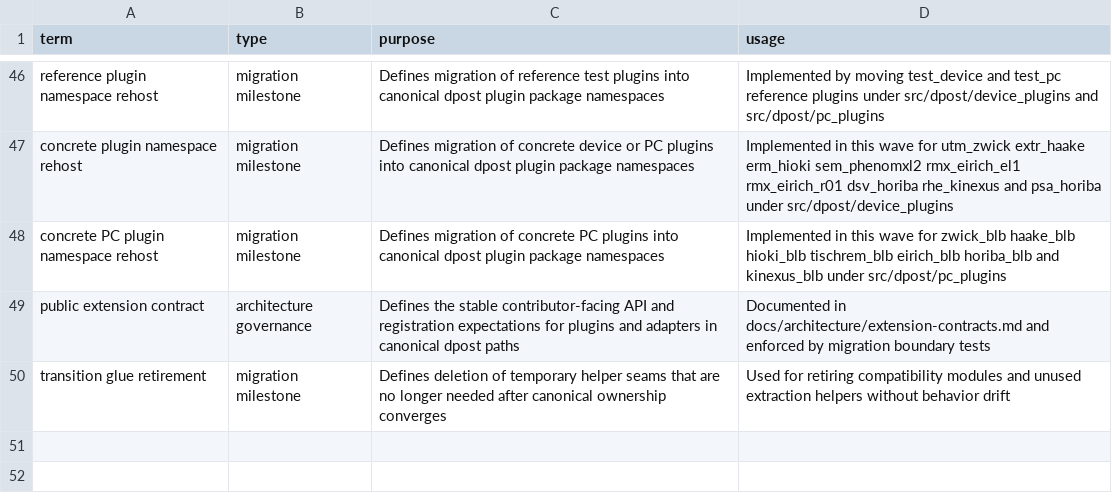
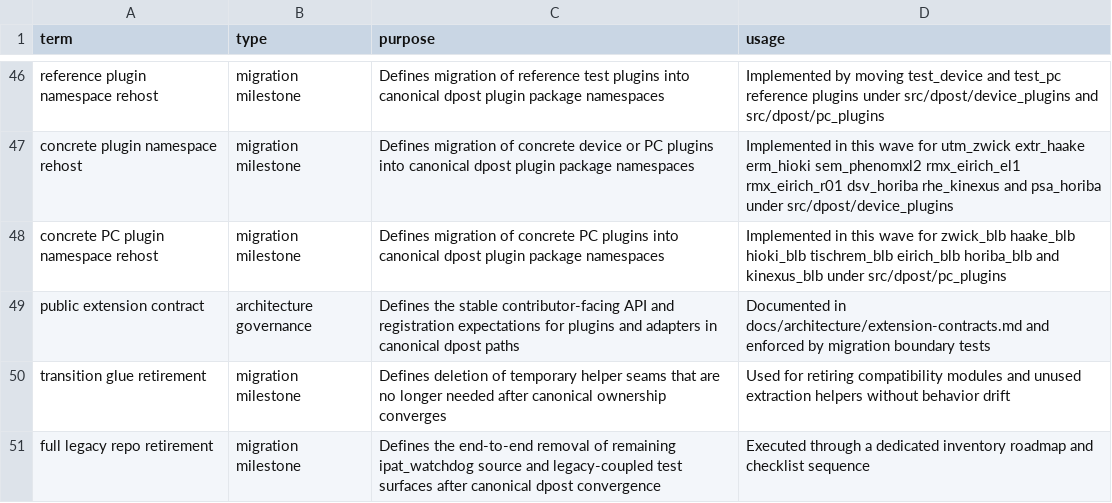
Before and after one commit to altshiftj/dpost-v2-refactor, a CSV file: GLOSSARY.csv, drawn as a sheet; only a part is shown, gaps mark what is left out.

Commit message:
docs(migration): add full legacy repo retirement roadmap and checklist

```diff
--- a/GLOSSARY.csv
+++ b/GLOSSARY.csv
@@ -50 +50,2 @@ public extension contract,architecture governance,Defines the stable contributor
 transition glue retirement,migration milestone,Defines deletion of temporary helper seams that are no longer needed after canonical ownership converges,Used for retiring compatibility modules and unused extraction helpers without behavior drift
+full legacy repo retirement,migration milestone,Defines the end-to-end removal of remaining ipat_watchdog source and legacy-coupled test surfaces after canonical dpost convergence,Executed through a dedicated inventory roadmap and checklist sequence
```
Also changed, not shown: 6 other files.
